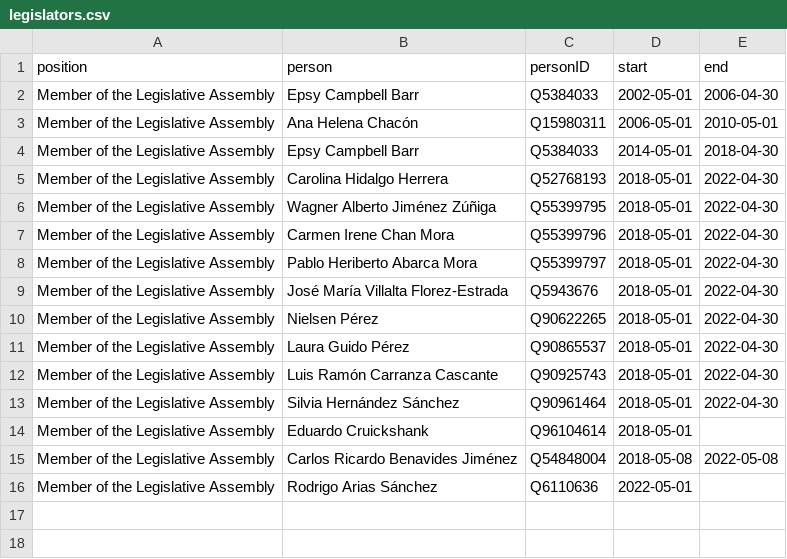
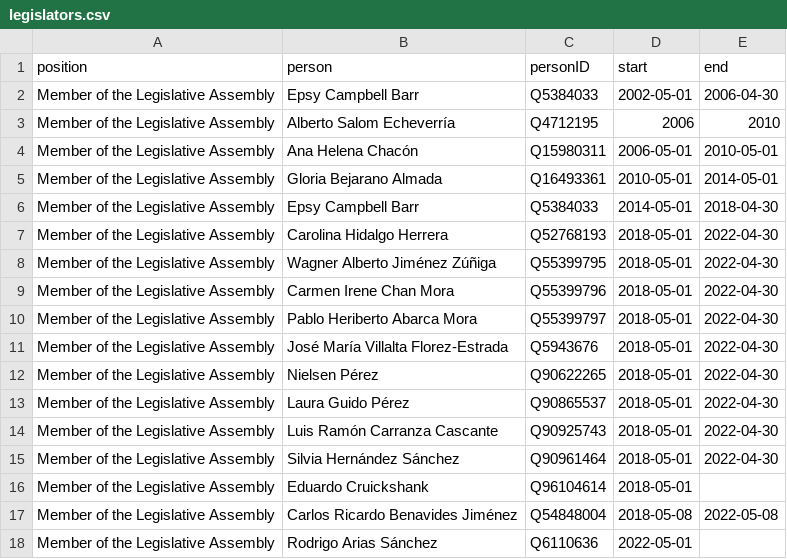
Before and after one commit to every-politician-scrapers/costa-rica, a CSV file: html/legislators.csv, drawn as a sheet.

```diff
--- a/html/legislators.csv
+++ b/html/legislators.csv
@@ -2,3 +2,5 @@ position,person,personID,start,end
 Member of the Legislative Assembly,Epsy Campbell Barr,Q5384033,2002-05-01,2006-04-30
+Member of the Legislative Assembly,Alberto Salom Echeverría,Q4712195,2006,2010
 Member of the Legislative Assembly,Ana Helena Chacón,Q15980311,2006-05-01,2010-05-01
+Member of the Legislative Assembly,Gloria Bejarano Almada,Q16493361,2010-05-01,2014-05-01
 Member of the Legislative Assembly,Epsy Campbell Barr,Q5384033,2014-05-01,2018-04-30
```
Also changed, not shown: html/bio.csv, html/family.csv, 2 other files.
